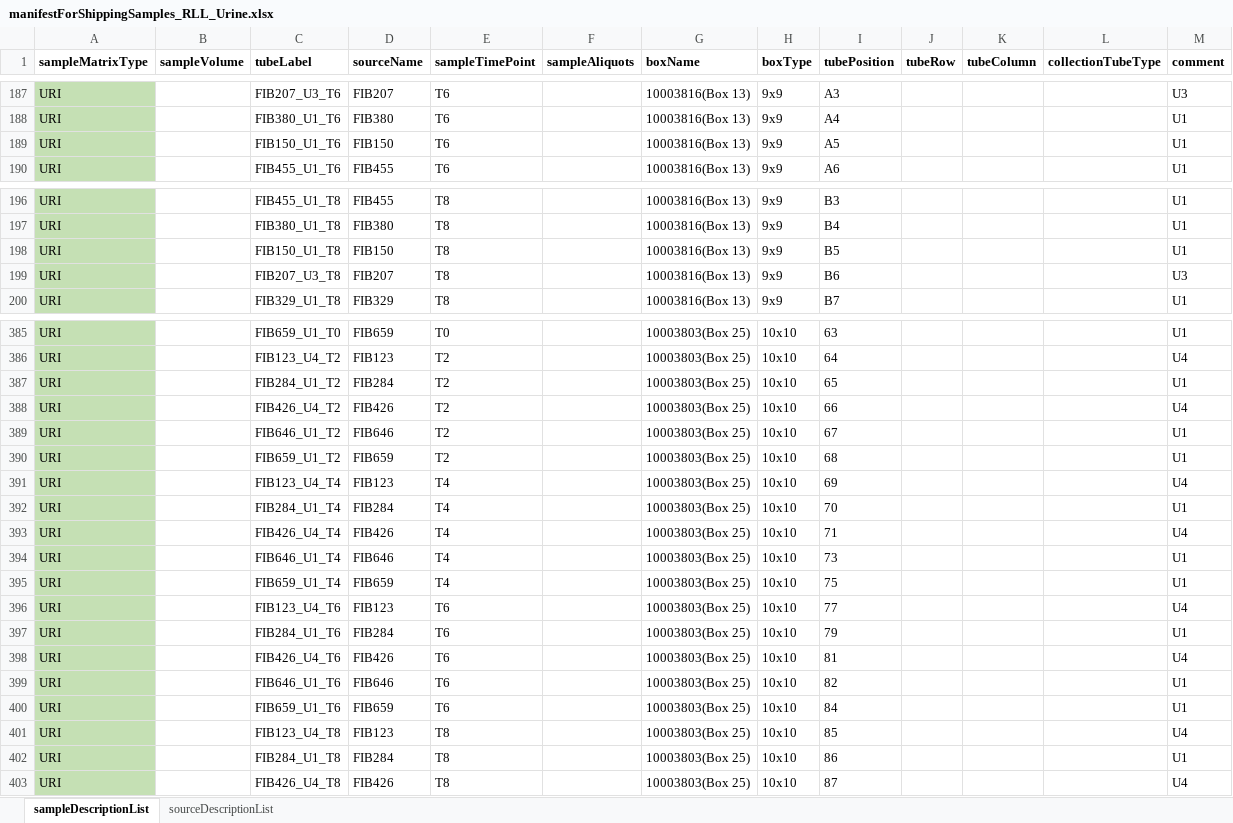
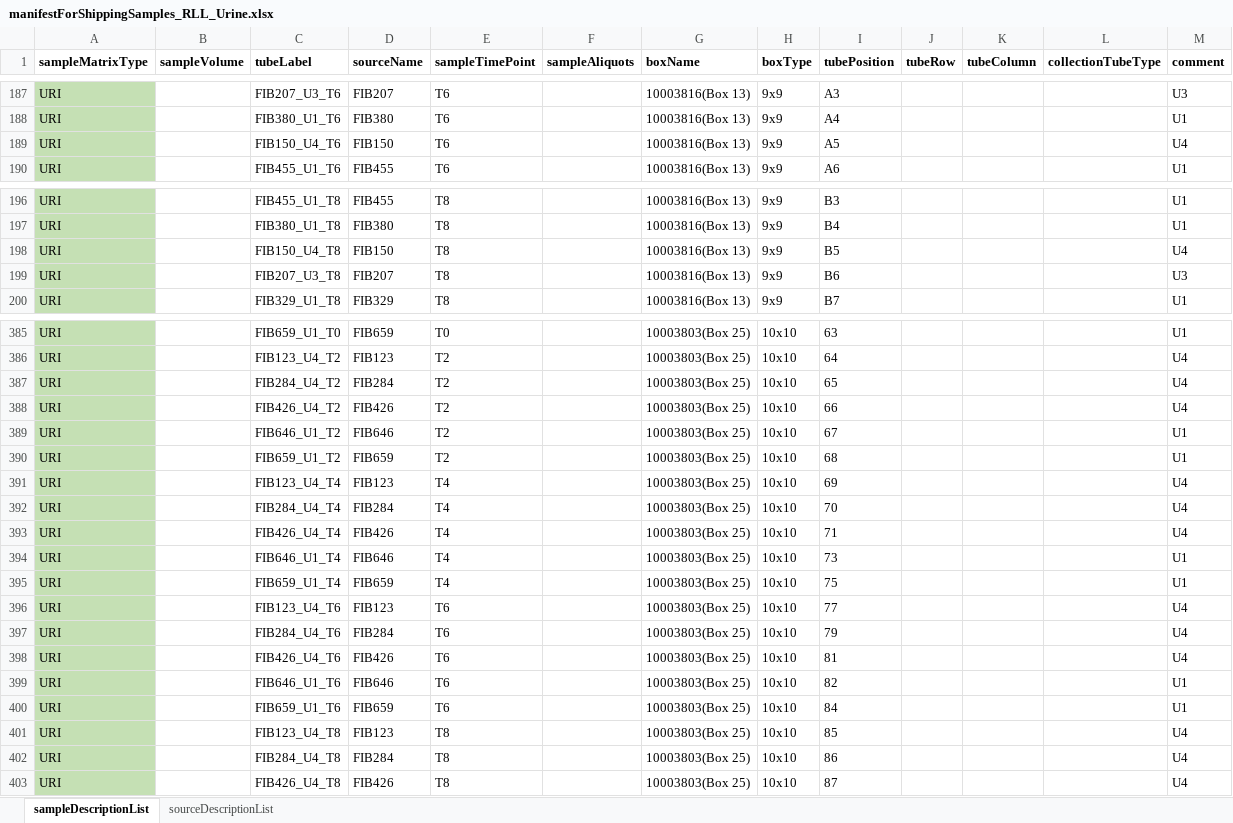
Before and after one commit to phenocare/fibers, an Excel workbook: C1/originalFiles/manifestForShippingSamples_RLL_Urine.xlsx, sheet sampleDescriptionList, drawn as a sheet; only a part is shown, gaps mark what is left out; values as stored, in another font and other column widths than the file's, no borders; the diff names each change by its address in the sheet, - before the commit and + after, or states it on an @@ line.

Commit message:
add urine

```diff
--- a/C1/originalFiles/manifestForShippingSamples_RLL_Urine.xlsx (sheet sampleDescriptionList)
+++ b/C1/originalFiles/manifestForShippingSamples_RLL_Urine.xlsx (sheet sampleDescriptionList)
-C189 (tubeLabel): FIB150_U1_T6
+C189 (tubeLabel): FIB150_U4_T6
-M189 (comment): U1
+M189 (comment): U4
-C198 (tubeLabel): FIB150_U1_T8
+C198 (tubeLabel): FIB150_U4_T8
-M198 (comment): U1
+M198 (comment): U4
-C387 (tubeLabel): FIB284_U1_T2
+C387 (tubeLabel): FIB284_U4_T2
-M387 (comment): U1
+M387 (comment): U4
-C392 (tubeLabel): FIB284_U1_T4
+C392 (tubeLabel): FIB284_U4_T4
-M392 (comment): U1
+M392 (comment): U4
-C397 (tubeLabel): FIB284_U1_T6
+C397 (tubeLabel): FIB284_U4_T6
-M397 (comment): U1
+M397 (comment): U4
-C402 (tubeLabel): FIB284_U1_T8
+C402 (tubeLabel): FIB284_U4_T8
-M402 (comment): U1
+M402 (comment): U4
```
Also changed, not shown: 12 other files.
